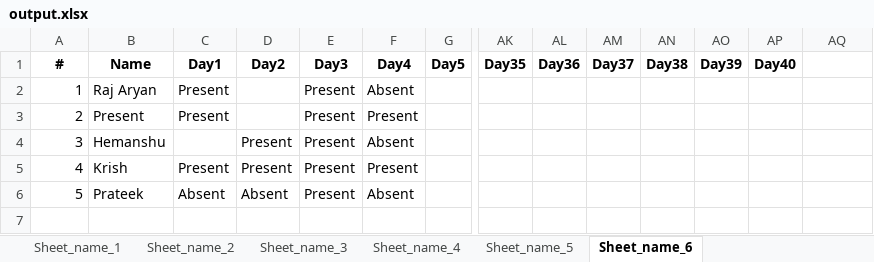
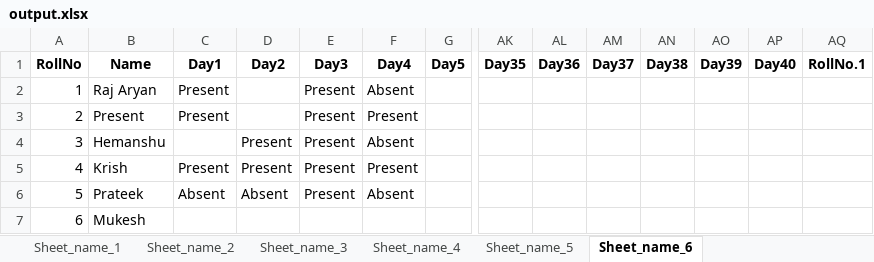
Before and after one commit to Raj2503/ITW-1-Group-Project, an Excel workbook: output.xlsx, sheet Sheet_name_6, drawn as a sheet; only a part is shown, gaps mark what is left out; values as stored, in another font and other column widths than the file's, no borders; rows hold the shown columns only; the diff names each change by its address in the sheet, - before the commit and + after, or states it on an @@ line.

```diff
--- a/output.xlsx (sheet Sheet_name_6)
+++ b/output.xlsx (sheet Sheet_name_6)
@@ column A renumbered in row 1 @@
-AQ1: (empty)
+AQ1: RollNo.1
+row 7: 6 | Mukesh
```
Also changed, not shown: sheet Sheet_name_1, sheet Sheet_name_2, sheet Sheet_name_3, sheet Sheet_name_4, sheet Sheet_name_5, 2 other files.
